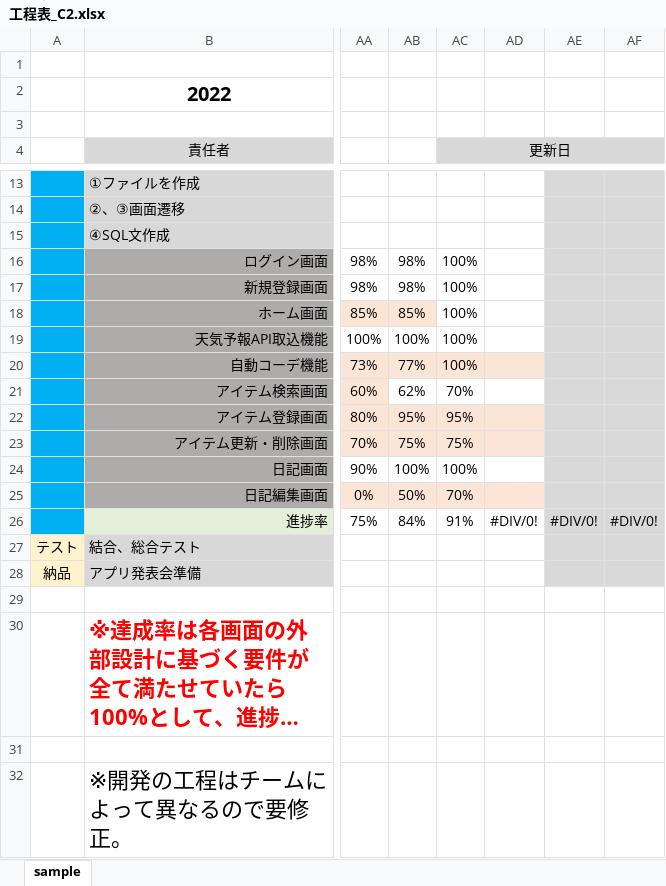
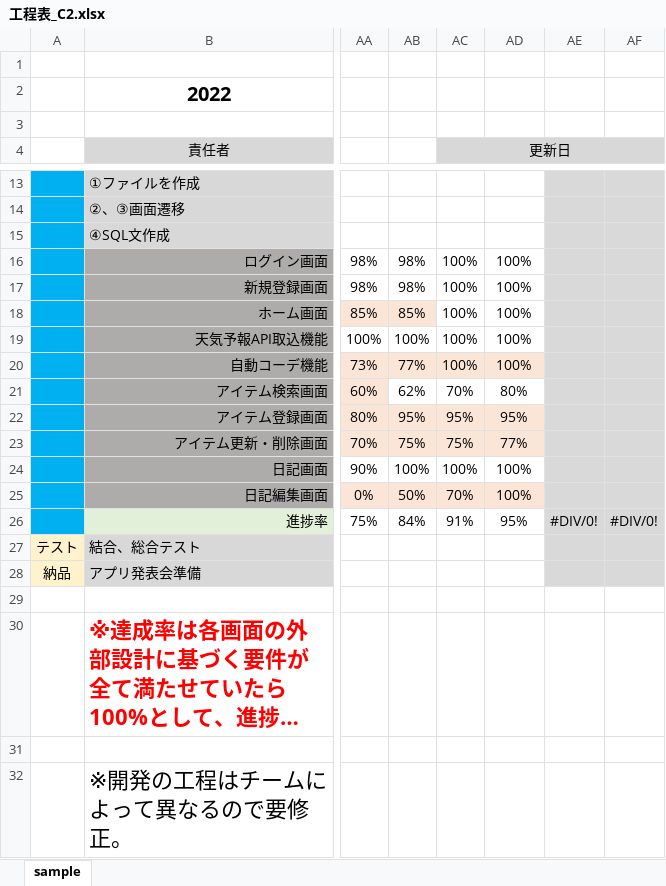
Before and after one commit to dojo2022/C-2, an Excel workbook: doc/工程表_C2.xlsx, sheet sample, drawn as a sheet; only a part is shown, gaps mark what is left out; long unchanged cells end in …; values as stored, in another font and other column widths than the file's, no borders; charts and pictures and conditional formats not drawn; the diff names each change by its address in the sheet, - before the commit and + after, or states it on an @@ line.

```diff
--- a/doc/工程表_C2.xlsx (sheet sample)
+++ b/doc/工程表_C2.xlsx (sheet sample)
-AD16:AD20: (empty)
+AD16:AD20: 100%
-AD21: (empty)
+AD21: 80%
-AD22: (empty)
+AD22: 95%
-AD23: (empty)
+AD23: 77%
-AD24:AD25: (empty)
+AD24:AD25: 100%
-AD26: #DIV/0!
+AD26: 95%
```
Also changed, not shown: 4 other files.
